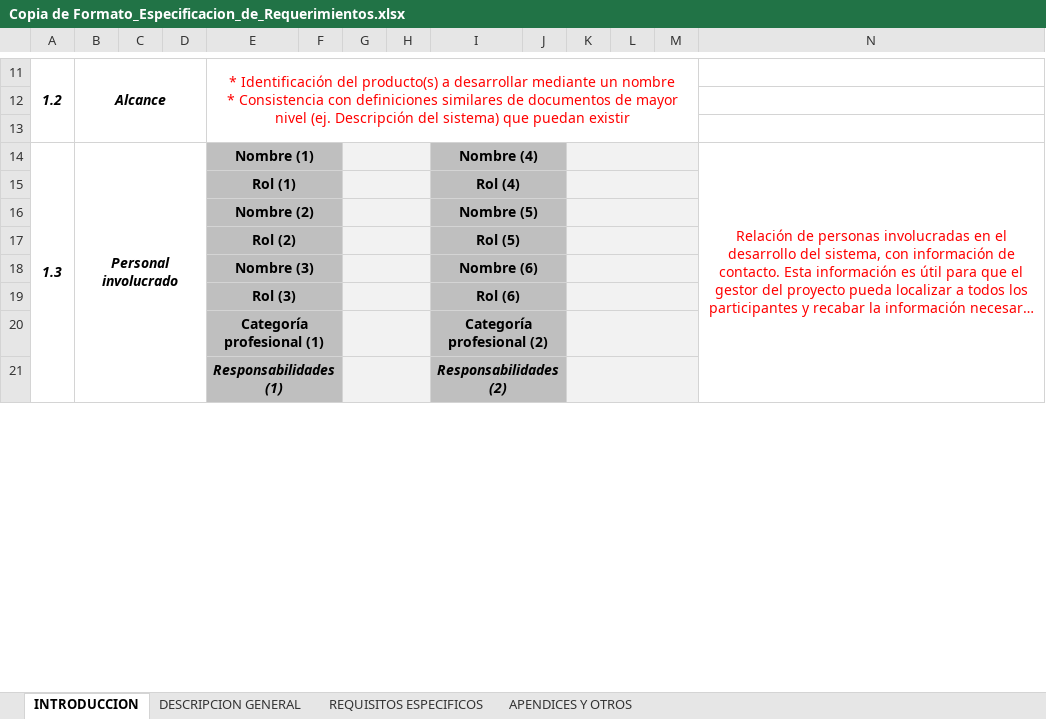
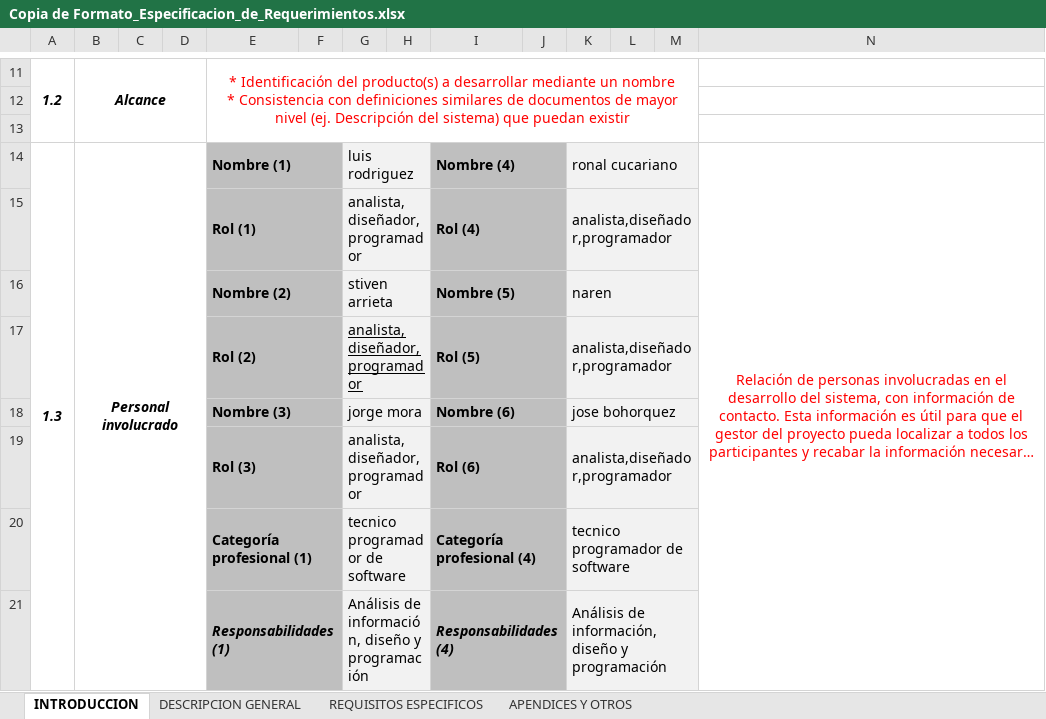
Before and after one commit to Jose-J-Bohorquez-D/proyecto_base, an Excel workbook: Entregables/Copia de Formato_Especificacion_de_Requerimientos.xlsx, sheet INTRODUCCION, drawn as a sheet; only a part is shown, gaps mark what is left out; long unchanged cells end in …; values as stored, in another font and other column widths than the file's, no borders; removed rows and columns are numbered as before the commit, all else as after; the diff covers the shown part only; the diff names each change by its address in the sheet, - before the commit and + after, or states it on an @@ line.

Commit message:
actualice el formato de requerimientos en la hoja de introduccion

```diff
--- a/Entregables/Copia de Formato_Especificacion_de_Requerimientos.xlsx (sheet INTRODUCCION)
+++ b/Entregables/Copia de Formato_Especificacion_de_Requerimientos.xlsx (sheet INTRODUCCION)
-E14:E19 alignment: center
+E14:E19 alignment: left
-G14: (empty)
+G14: luis rodriguez
-I14:I19 alignment: center
+I14:I19 alignment: left
-K14: (empty)
+K14: ronal cucariano
-G15: (empty)
+G15: analista,diseñador,programador
-K15: (empty)
+K15: analista,diseñador,programador
-G16: (empty)
+G16: stiven arrieta
-K16: (empty)
+K16: naren
-G17: (empty)
+G17: analista,diseñador,programador
-K17: (empty)
+K17: analista,diseñador,programador
-G18: (empty)
+G18: jorge mora
-K18: (empty)
+K18: jose bohorquez
-G19: (empty)
+G19: analista,diseñador,programador
-K19: (empty)
+K19: analista,diseñador,programador
-row 20:  |  |  |  | Categoría profesional (1) |  |  |  | Categoría profesional (2)
-row 21:  |  |  |  | Responsabilidades (1) |  |  |  | Responsabilidades (2)
+row 20:  |  |  |  | Categoría profesional (1) |  | tecnico programador de software |  | Categoría profesional (4) |  | tecnico programador de software
+row 21:  |  |  |  | Responsabilidades (1) |  | Análisis de información, diseño y programación |  | Responsabilidades (4) |  | Análisis de información, diseño y programación
```
Also changed, not shown: 8 added rows, 3 edited cells and cell formats elsewhere in this sheet.
